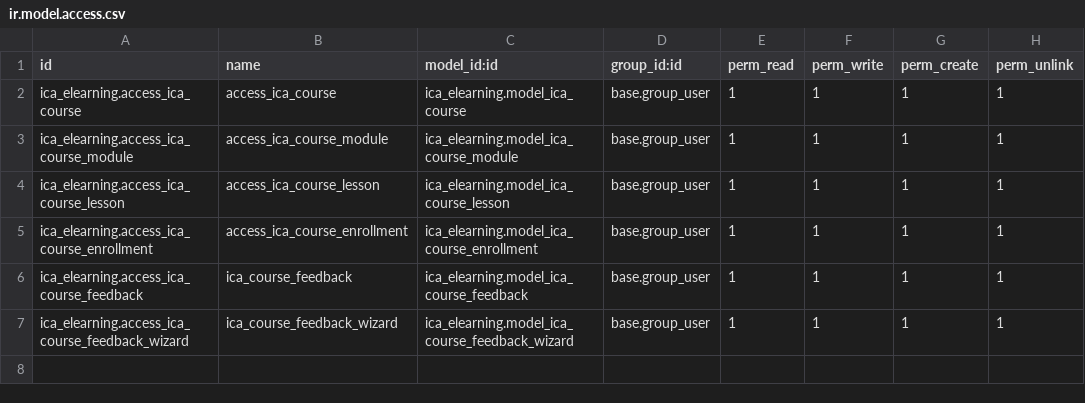
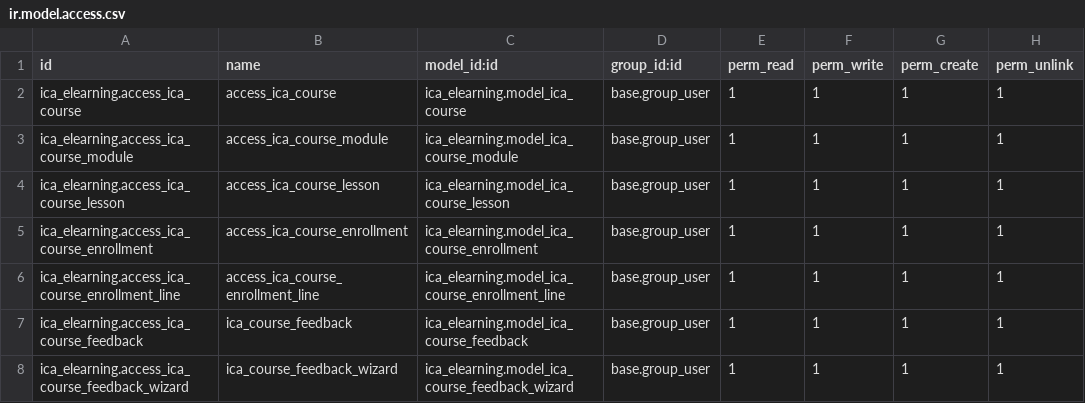
Before and after one commit to IdeaCodeAcademy/elearning, a CSV file: ica_elearning/security/ir.model.access.csv, drawn as a sheet.

```diff
--- a/ica_elearning/security/ir.model.access.csv
+++ b/ica_elearning/security/ir.model.access.csv
@@ -5,2 +5,3 @@ ica_elearning.access_ica_course_lesson,access_ica_course_lesson,ica_elearning.mo
 ica_elearning.access_ica_course_enrollment,access_ica_course_enrollment,ica_elearning.model_ica_course_enrollment,base.group_user,1,1,1,1
+ica_elearning.access_ica_course_enrollment_line,access_ica_course_enrollment_line,ica_elearning.model_ica_course_enrollment_line,base.group_user,1,1,1,1
 ica_elearning.access_ica_course_feedback,ica_course_feedback,ica_elearning.model_ica_course_feedback,base.group_user,1,1,1,1
```
Also changed, not shown: 6 other files.
